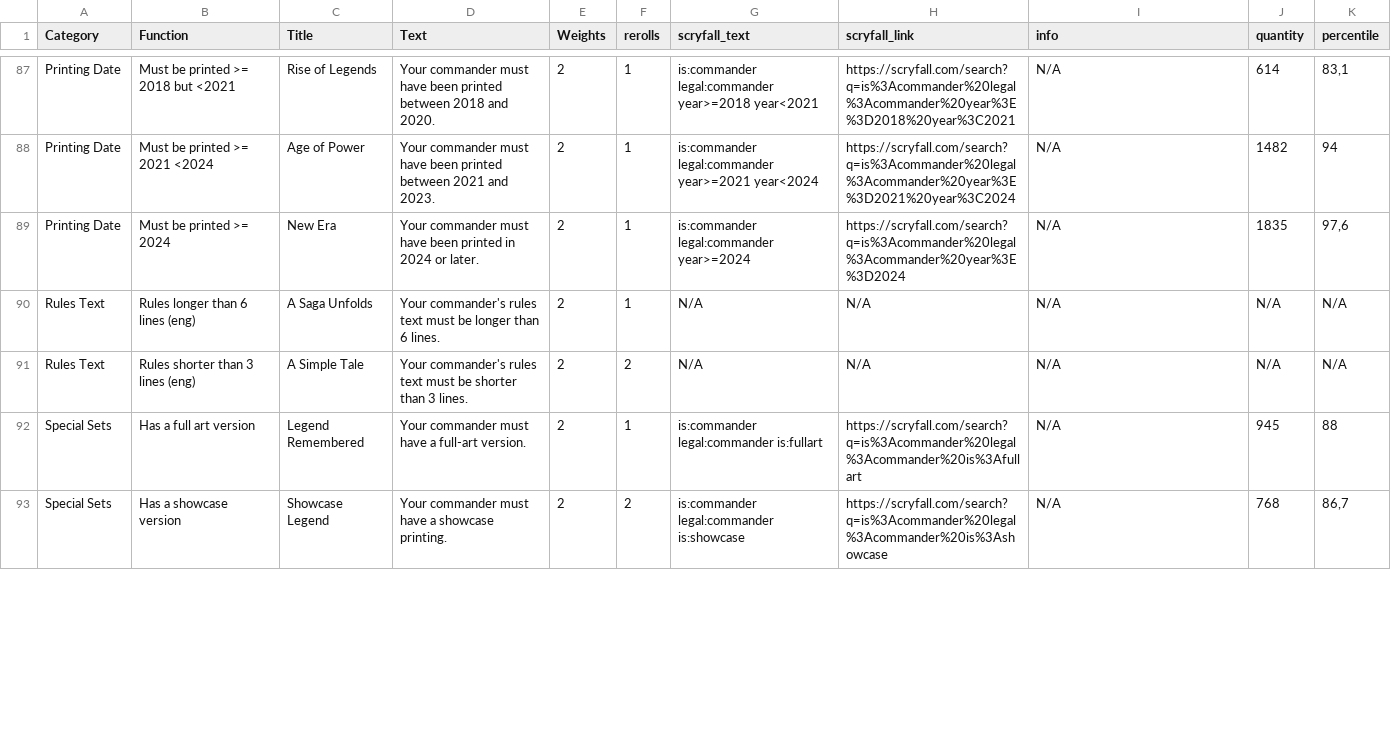
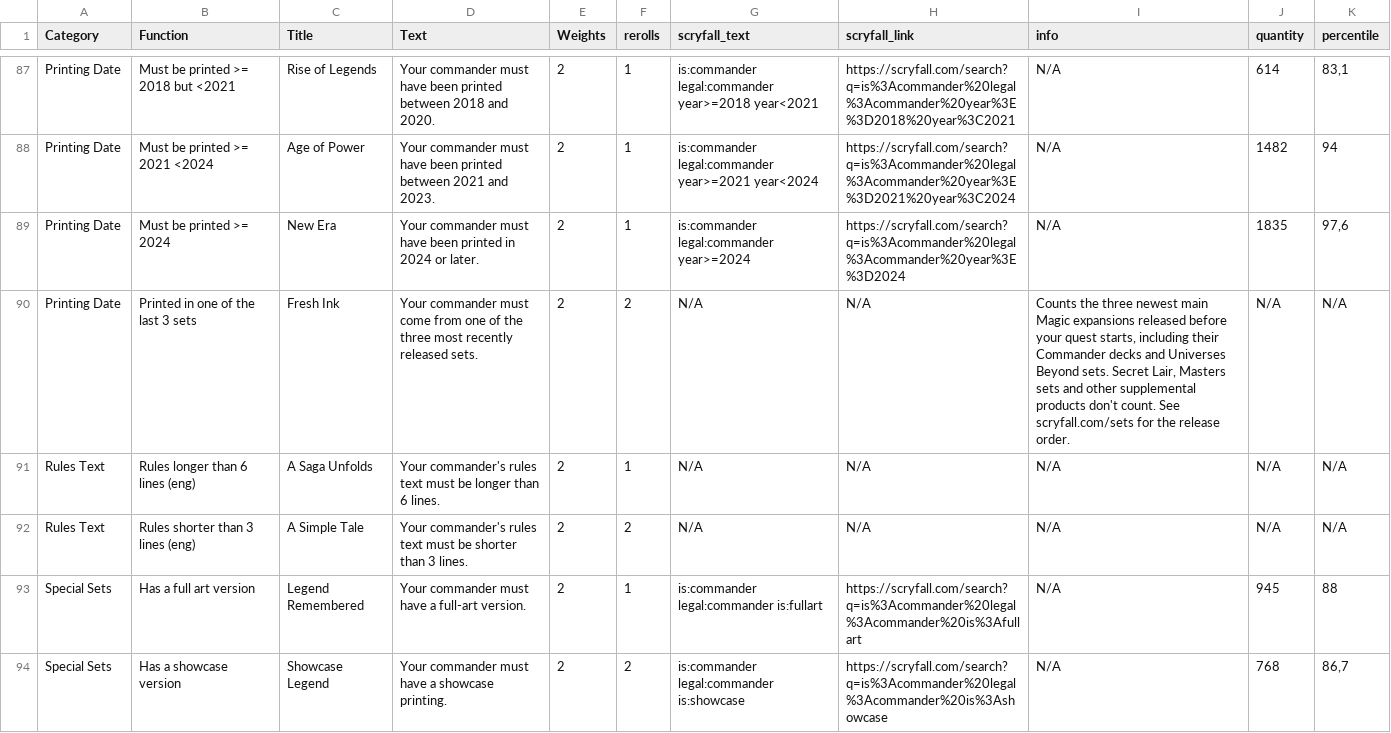
Before and after one commit to edh-quest/edh-quest, a CSV file: assets/files/criteria/lore_scryfall.csv, drawn as a sheet; only a part is shown, gaps mark what is left out; the diff covers the shown part only; the diff names each change by its address in the sheet, - before the commit and + after, or states it on an @@ line.

```diff
--- a/assets/files/criteria/lore_scryfall.csv
+++ b/assets/files/criteria/lore_scryfall.csv
+row 90: Printing Date | Printed in one of the last 3 sets | Fresh Ink | Your commander must come from one of the three most recently released sets. | 2 | 2 | N/A | N/A | Counts the three newest main Magic expansions released before your quest starts, including their Commander decks and Universes Beyond sets. Secret Lair, Masters sets and other supplemental products don't count. See scryfall.com/sets for the release order. | N/A | N/A
```
Also changed, not shown: 3 edited cells elsewhere in this file, assets/files/criteria/burden_scryfall.csv, assets/files/criteria/event_scryfall.csv, 2 other files.
